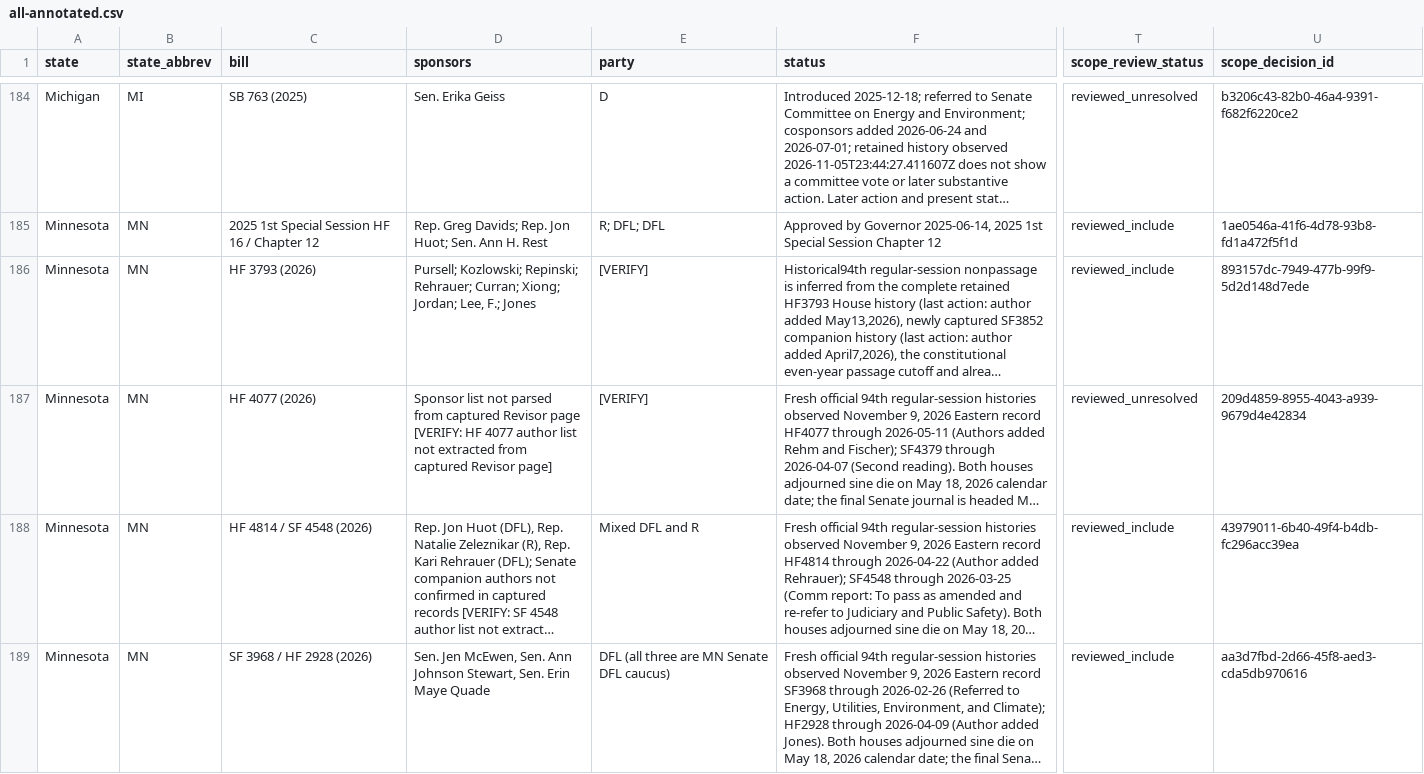
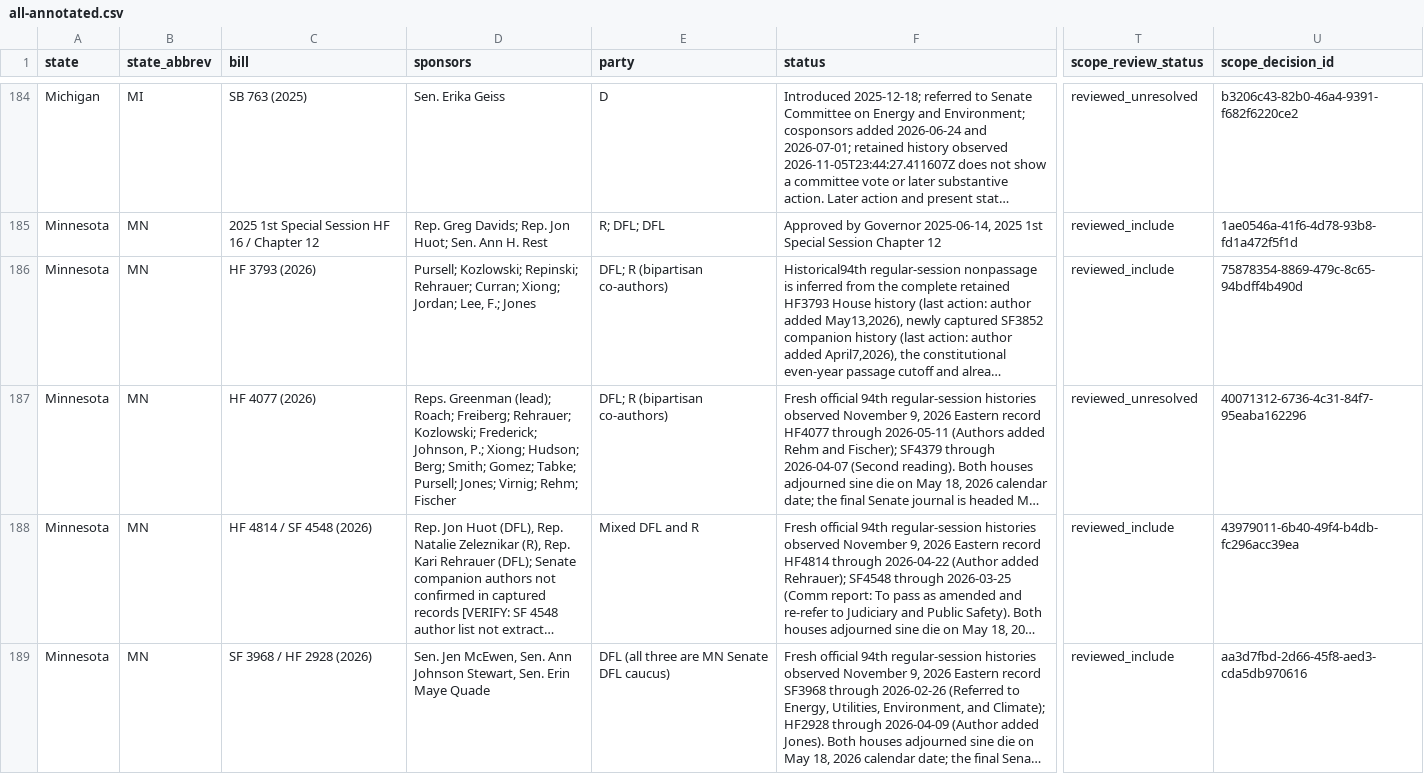
Before and after one commit to mjbommar/moratorium-data-2026, a CSV file: data/policy-scope/all-annotated.csv, drawn as a sheet; only a part is shown, gaps mark what is left out; long unchanged cells end in …; the diff covers the shown part only; the diff names each change by its address in the sheet, - before the commit and + after, or states it on an @@ line.

```diff
--- a/data/policy-scope/all-annotated.csv
+++ b/data/policy-scope/all-annotated.csv
-E186:E187 (party): [VERIFY]
+E186:E187 (party): DFL; R (bipartisan co-authors)
-U186 (scope_decision_id): 893157dc-7949-477b-99f9-5d2d148d7ede
+U186 (scope_decision_id): 75878354-8869-479c-8c65-94bdff4b490d
-D187 (sponsors): Sponsor list not parsed from captured Revisor page [VERIFY: HF 4077 author list not extracted from captured Revisor page]
+D187 (sponsors): Reps. Greenman (lead); Roach; Freiberg; Rehrauer; Kozlowski; Frederick; Johnson, P.; Xiong; Hudson; Berg; Smith; Gomez; Tabke; Pursell; Jones; Virnig; Rehm; Fischer
-U187 (scope_decision_id): 209d4859-8955-4043-a939-9679d4e42834
+U187 (scope_decision_id): 40071312-6736-4c31-84f7-95eaba162296
```
Also changed, not shown: 9 edited cells elsewhere in this file, data/policy-scope/not-explicitly-excluded-candidates.csv, data/policy-scope/reviewed-included.csv, 15 other files.
